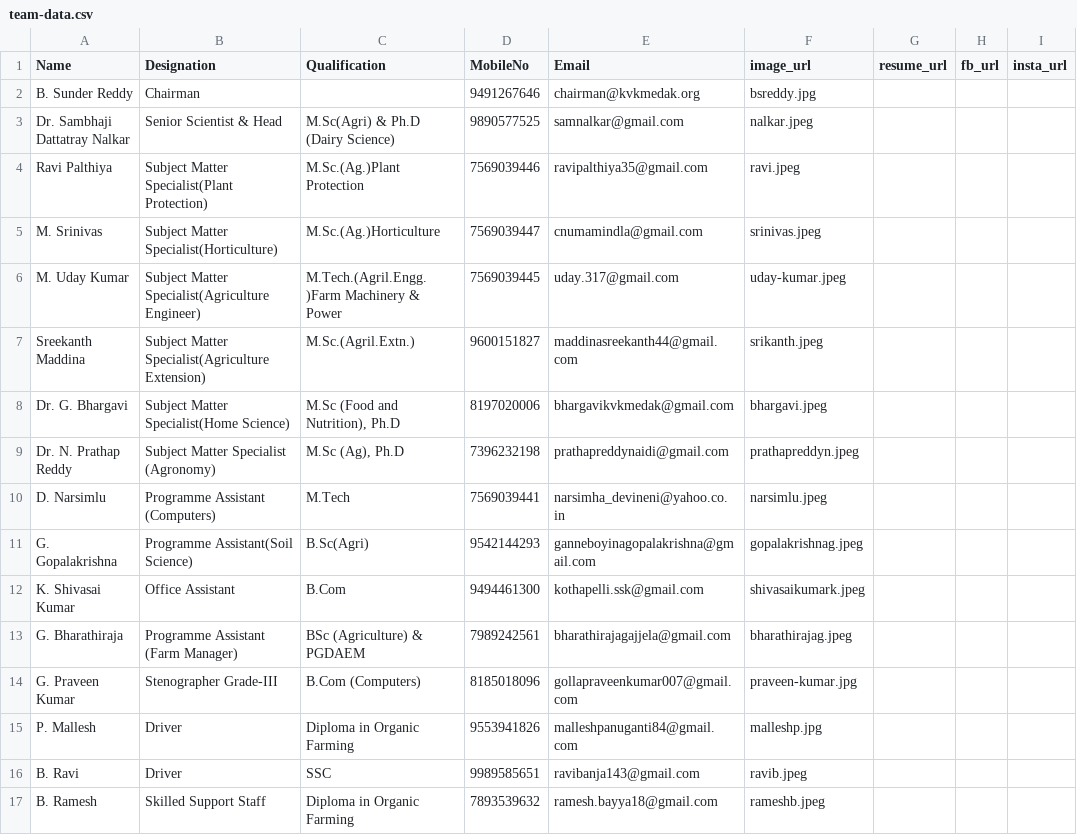
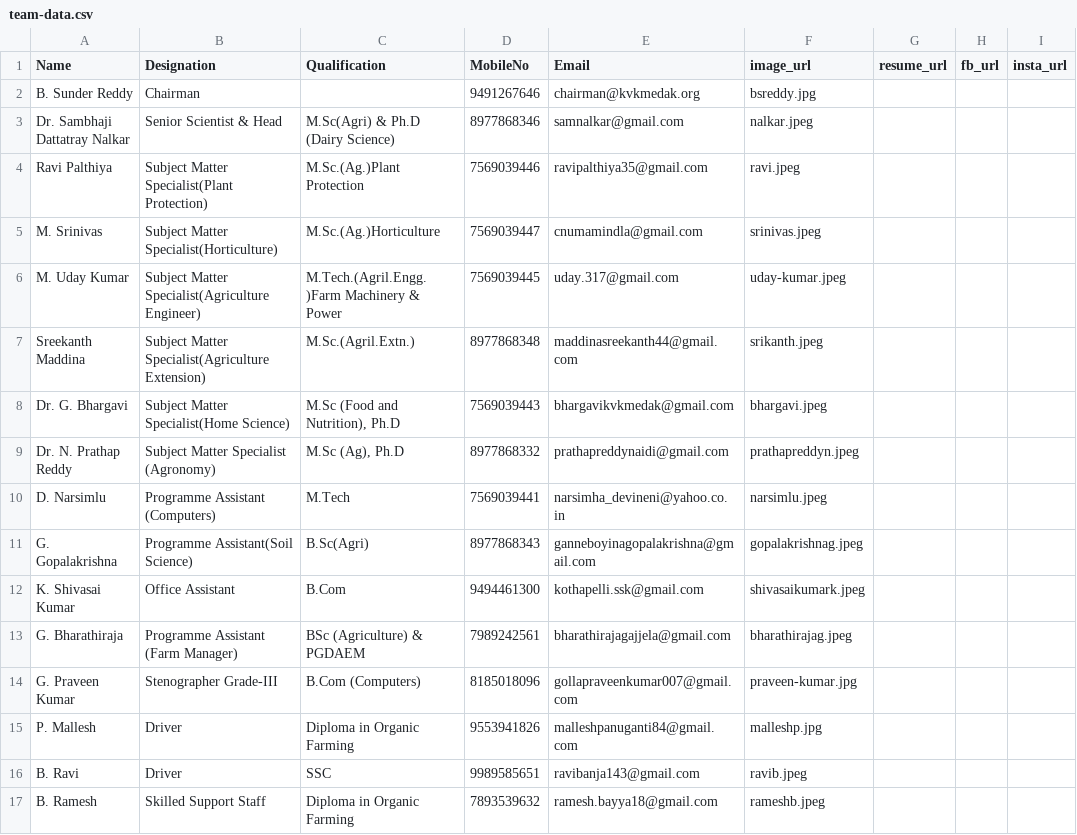
Before and after one commit to kvkmedak/kvkmedak.github.io, a CSV file: _data/team-data.csv, drawn as a sheet; only a part is shown; the diff names each change by its address in the sheet, - before the commit and + after, or states it on an @@ line.

Commit message:
Update team-data.csv

```diff
--- a/_data/team-data.csv
+++ b/_data/team-data.csv
-D3 (MobileNo): 9890577525
+D3 (MobileNo): 8977868346
-D7 (MobileNo): 9600151827
+D7 (MobileNo): 8977868348
-D8 (MobileNo): 8197020006
+D8 (MobileNo): 7569039443
-D9 (MobileNo): 7396232198
+D9 (MobileNo): 8977868332
-D11 (MobileNo): 9542144293
+D11 (MobileNo): 8977868343
```
